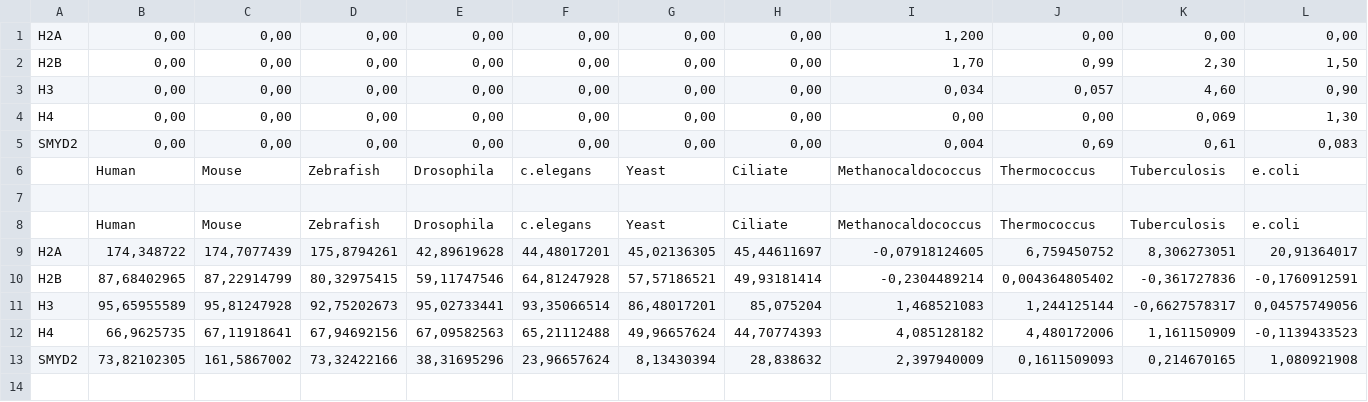
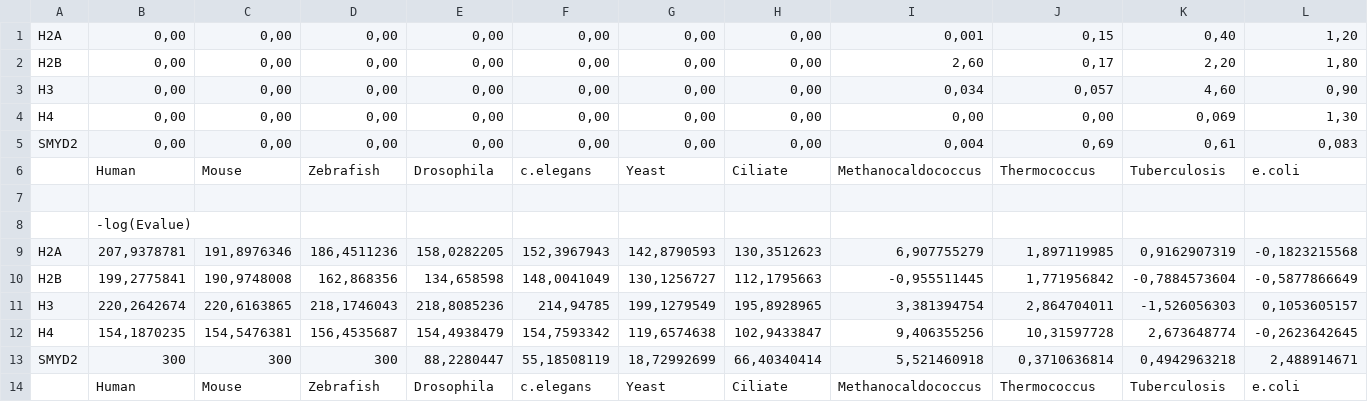
Before and after one commit to Dianak6/hse23_project, a CSV file: data/bioinf_project.csv, drawn as a sheet.

Commit message:
Add files via upload

```diff
--- a/data/bioinf_project.csv
+++ b/data/bioinf_project.csv
@@ -1,3 +1,3 @@
-H2A,"0,00","0,00","0,00","0,00","0,00","0,00","0,00","1,200","0,00","0,00","0,00"
-H2B,"0,00","0,00","0,00","0,00","0,00","0,00","0,00","1,70","0,99","2,30","1,50"
+H2A,"0,00","0,00","0,00","0,00","0,00","0,00","0,00","0,001","0,15","0,40","1,20"
+H2B,"0,00","0,00","0,00","0,00","0,00","0,00","0,00","2,60","0,17","2,20","1,80"
 H3,"0,00","0,00","0,00","0,00","0,00","0,00","0,00","0,034","0,057","4,60","0,90"
@@ -7,7 +7,8 @@ SMYD2,"0,00","0,00","0,00","0,00","0,00","0,00","0,00","0,004","0,69","0,61","0,
 ,,,,,,,,,,,
+,-log(Evalue),,,,,,,,,,
+H2A,"207,9378781","191,8976346","186,4511236","158,0282205","152,3967943","142,8790593","130,3512623","6,907755279","1,897119985","0,9162907319","-0,1823215568"
+H2B,"199,2775841","190,9748008","162,868356","134,658598","148,0041049","130,1256727","112,1795663","-0,955511445","1,771956842","-0,7884573604","-0,5877866649"
+H3,"220,2642674","220,6163865","218,1746043","218,8085236","214,94785","199,1279549","195,8928965","3,381394754","2,864704011","-1,526056303","0,1053605157"
+H4,"154,1870235","154,5476381","156,4535687","154,4938479","154,7593342","119,6574638","102,9433847","9,406355256","10,31597728","2,673648774","-0,2623642645"
+SMYD2,300,300,300,"88,2280447","55,18508119","18,72992699","66,40340414","5,521460918","0,3710636814","0,4942963218","2,488914671"
 ,Human,Mouse,Zebrafish,Drosophila,c.elegans,Yeast,Ciliate,Methanocaldococcus,Thermococcus,Tuberculosis,e.coli
-H2A,"174,348722","174,7077439","175,8794261","42,89619628","44,48017201","45,02136305","45,44611697","-0,07918124605","6,759450752","8,306273051","20,91364017"
-H2B,"87,68402965","87,22914799","80,32975415","59,11747546","64,81247928","57,57186521","49,93181414","-0,2304489214","0,004364805402","-0,361727836","-0,1760912591"
-H3,"95,65955589","95,81247928","92,75202673","95,02733441","93,35066514","86,48017201","85,075204","1,468521083","1,244125144","-0,6627578317","0,04575749056"
-H4,"66,9625735","67,11918641","67,94692156","67,09582563","65,21112488","49,96657624","44,70774393","4,085128182","4,480172006","1,161150909","-0,1139433523"
-SMYD2,"73,82102305","161,5867002","73,32422166","38,31695296","23,96657624","8,13430394","28,838632","2,397940009","0,1611509093","0,214670165","1,080921908"
```
